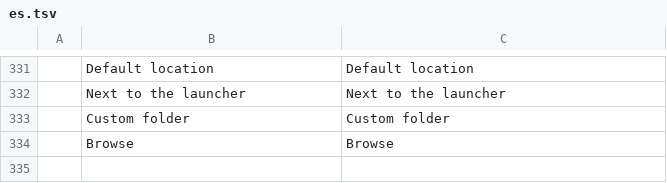
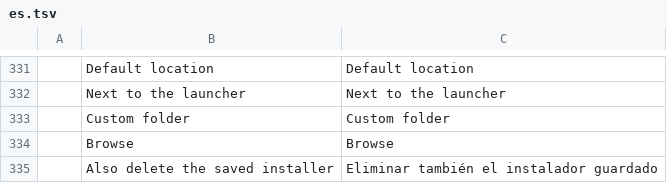
Before and after one commit to PanDuroDev/craft-launcher, a TSV file: crates/ui-egui/src/i18n/es.tsv, drawn as a sheet; only a part is shown, gaps mark what is left out; the diff names each change by its address in the sheet, - before the commit and + after, or states it on an @@ line.

```diff
--- a/crates/ui-egui/src/i18n/es.tsv
+++ b/crates/ui-egui/src/i18n/es.tsv
+row 335:  | Also delete the saved installer | Eliminar también el instalador guardado
```
Also changed, not shown: crates/ui-egui/src/i18n/de.tsv, crates/ui-egui/src/i18n/fr.tsv, 15 other files.
